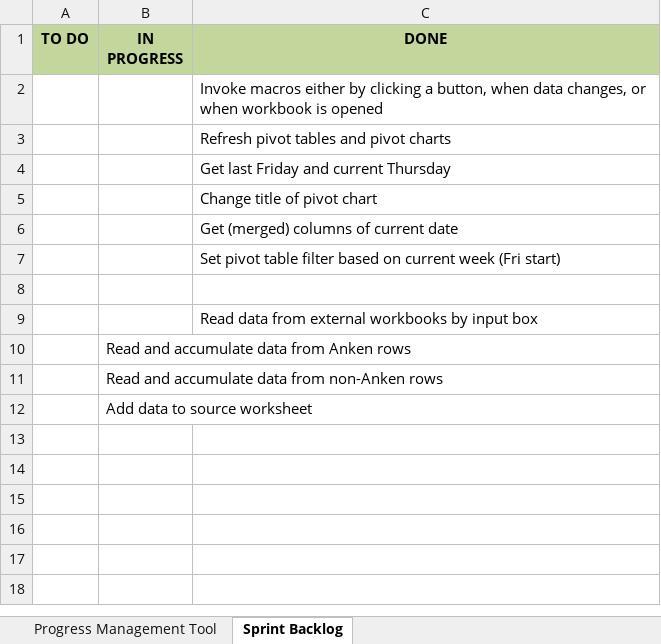
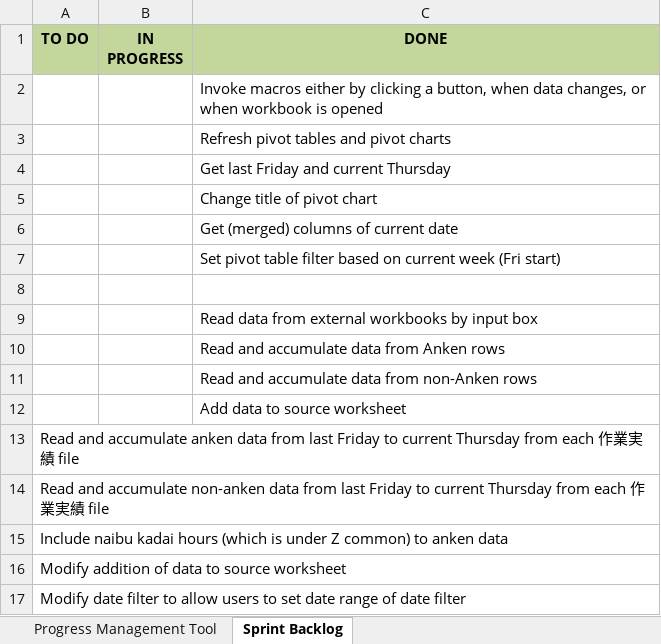
Before and after one commit to jeremybreccion/deliverables, an Excel workbook: Product Backlog.xlsx, sheet Sprint Backlog, drawn as a sheet; values as stored, in another font and other column widths than the file's, no borders; removed rows and columns are numbered as before the commit, all else as after; the diff names each change by its address in the sheet, - before the commit and + after, or states it on an @@ line.

Commit message:
moved tasks to done and added new tasks

```diff
--- a/Product Backlog.xlsx (sheet Sprint Backlog)
+++ b/Product Backlog.xlsx (sheet Sprint Backlog)
-row 10:  | Read and accumulate data from Anken rows
-row 11:  | Read and accumulate data from non-Anken rows
-row 12:  | Add data to source worksheet
+row 10:  |  | Read and accumulate data from Anken rows
+row 11:  |  | Read and accumulate data from non-Anken rows
+row 12:  |  | Add data to source worksheet
+row 13: Read and accumulate anken data from last Friday to current Thursday from each 作業実績 file
+row 14: Read and accumulate non-anken data from last Friday to current Thursday from each 作業実績 file
+row 15: Include naibu kadai hours (which is under Z common) to anken data
+row 16: Modify addition of data to source worksheet
+row 17: Modify date filter to allow users to set date range of date filter
```
